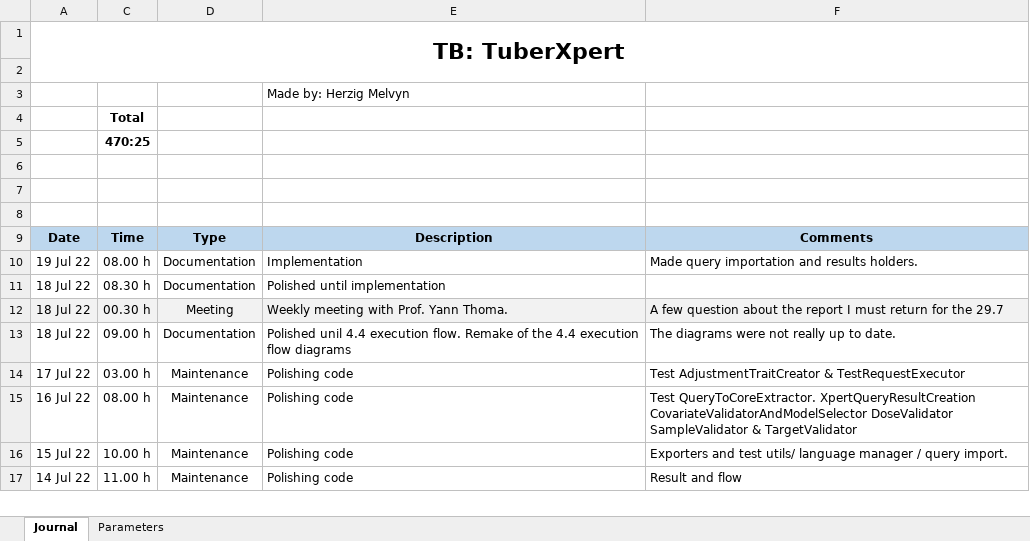
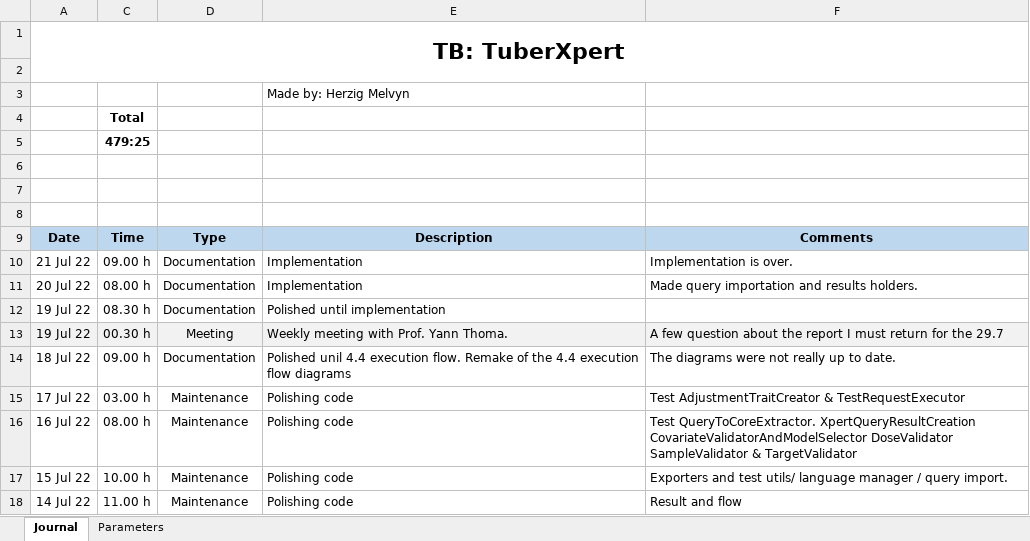
Before and after one commit to MelvynHerzig/2022-herzig, an Excel workbook: publi/jt_Hezig_Melvyn_2022.xlsm, sheet Journal, drawn as a sheet; only a part is shown; values as stored, in another font and other column widths than the file's, no borders; charts and pictures not drawn; addresses are those after the commit; the diff names each change by its address in the sheet, - before the commit and + after, or states it on an @@ line.

```diff
--- a/publi/jt_Hezig_Melvyn_2022.xlsm (sheet Journal)
+++ b/publi/jt_Hezig_Melvyn_2022.xlsm (sheet Journal)
-C5: 470:25
+C5: 479:25
+row 10: 21 Jul 22 | 09.00 h | Documentation | Implementation | Implementation is over.
-A11: 19 Jul 22
+A11: 20 Jul 22
-A12:A13: 18 Jul 22
+A12:A13: 19 Jul 22
```
Also changed, not shown: hidden cells, 10 other files.
